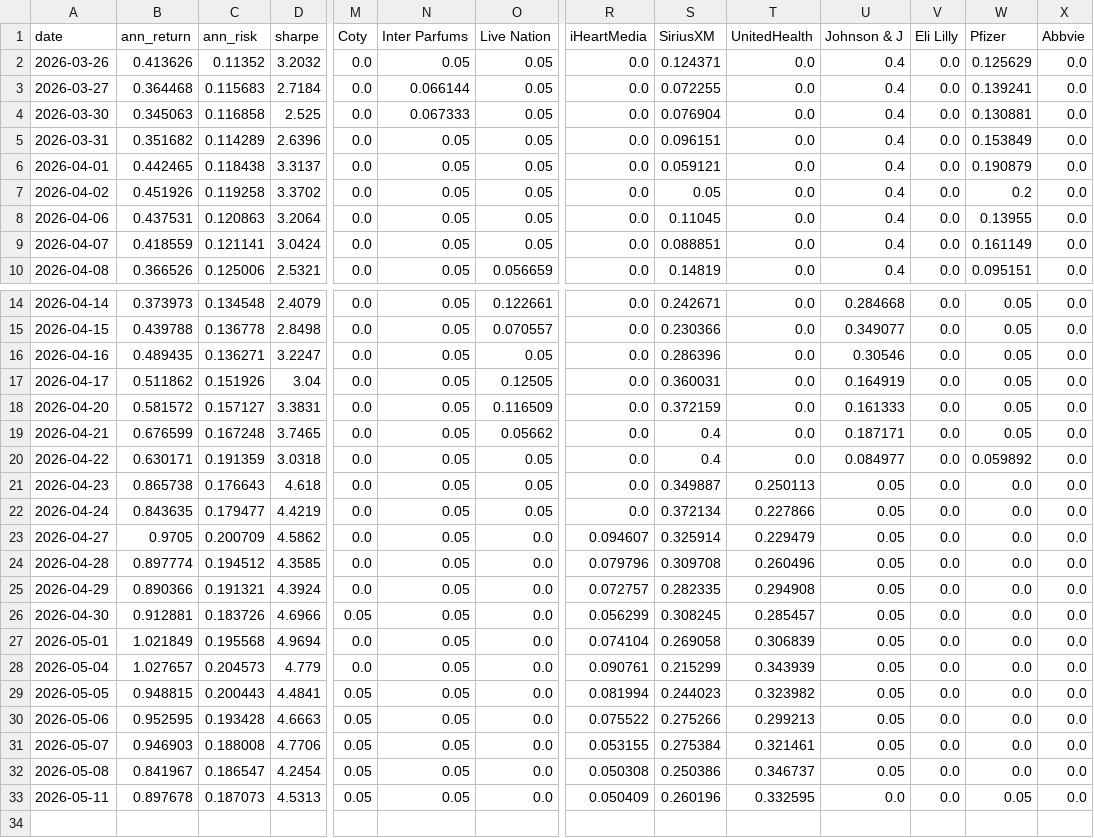
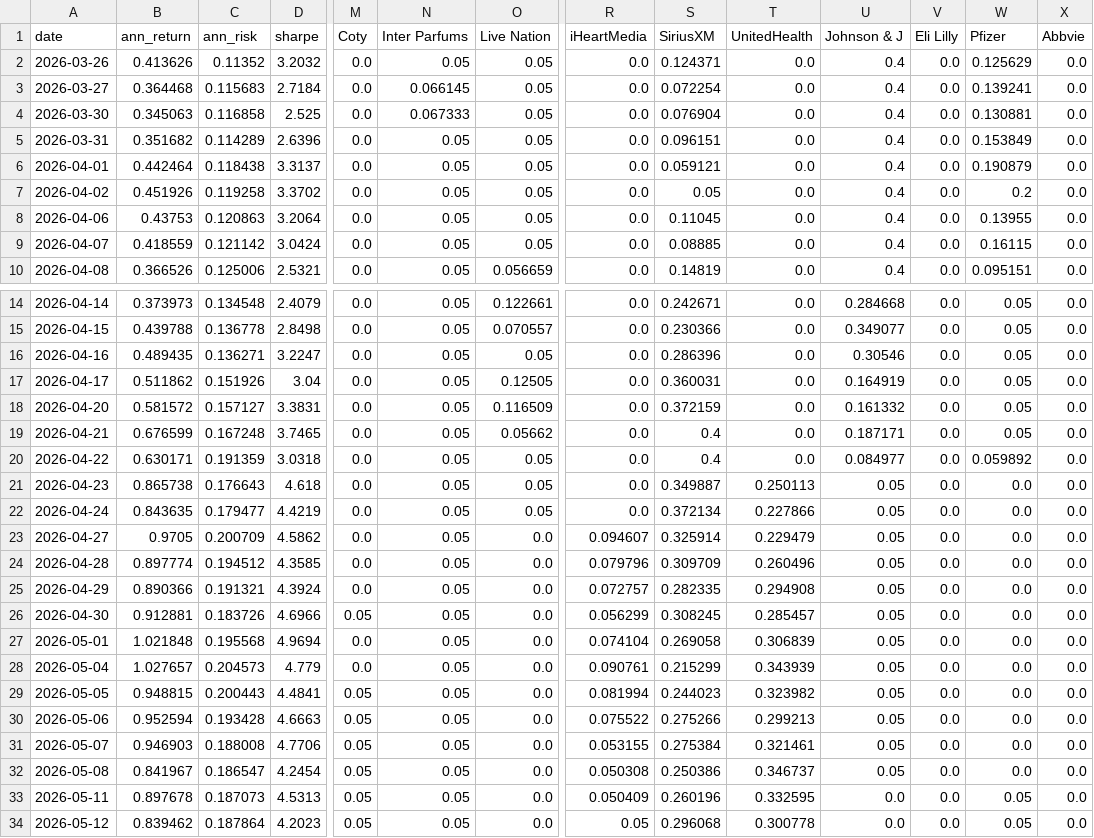
Before and after one commit to RamaAkach/OPIM-5641---Final-Project, a CSV file: results/weight_history.csv, drawn as a sheet; only a part is shown, gaps mark what is left out; rows hold the shown columns only; the diff names each change by its address in the sheet, - before the commit and + after, or states it on an @@ line.

```diff
--- a/results/weight_history.csv
+++ b/results/weight_history.csv
-N3 (Inter Parfums): 0.066144
+N3 (Inter Parfums): 0.066145
-S3 (SiriusXM): 0.072255
+S3 (SiriusXM): 0.072254
-B6 (ann_return): 0.442465
+B6 (ann_return): 0.442464
-B8 (ann_return): 0.437531
+B8 (ann_return): 0.43753
-C9 (ann_risk): 0.121141
+C9 (ann_risk): 0.121142
-S9 (SiriusXM): 0.088851
+S9 (SiriusXM): 0.08885
-W9 (Pfizer): 0.161149
+W9 (Pfizer): 0.16115
-U18 (Johnson & J): 0.161333
+U18 (Johnson & J): 0.161332
-S24 (SiriusXM): 0.309708
+S24 (SiriusXM): 0.309709
-B27 (ann_return): 1.021849
+B27 (ann_return): 1.021848
-B30 (ann_return): 0.952595
+B30 (ann_return): 0.952594
+row 34: 2026-05-12 | 0.839462 | 0.187864 | 4.2023 | 0.05 | 0.05 | 0.0 | 0.05 | 0.296068 | 0.300778 | 0.0 | 0.0 | 0.05 | 0.0
```
Also changed, not shown: results/paper_trading.csv, 7 other files.
